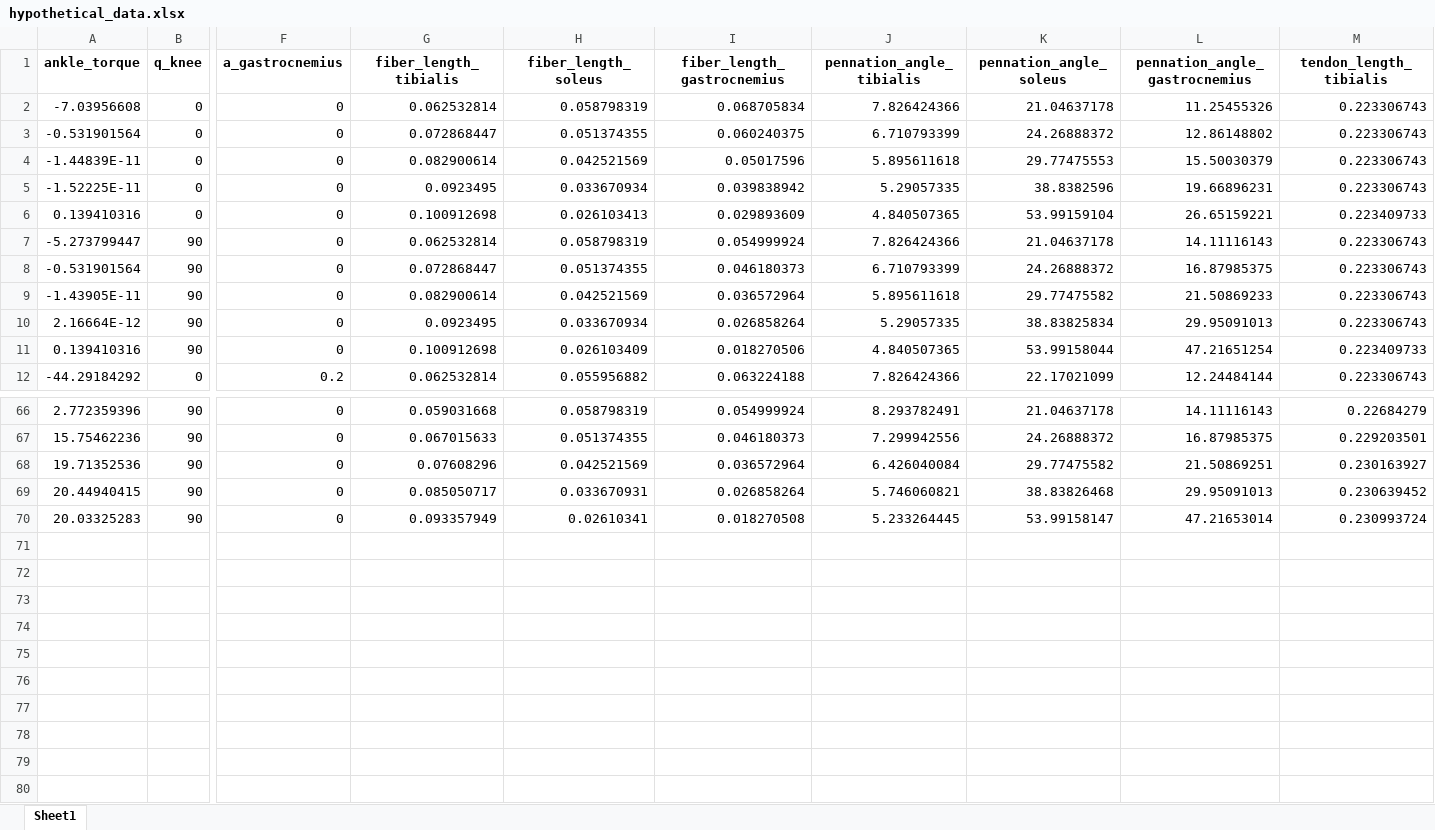
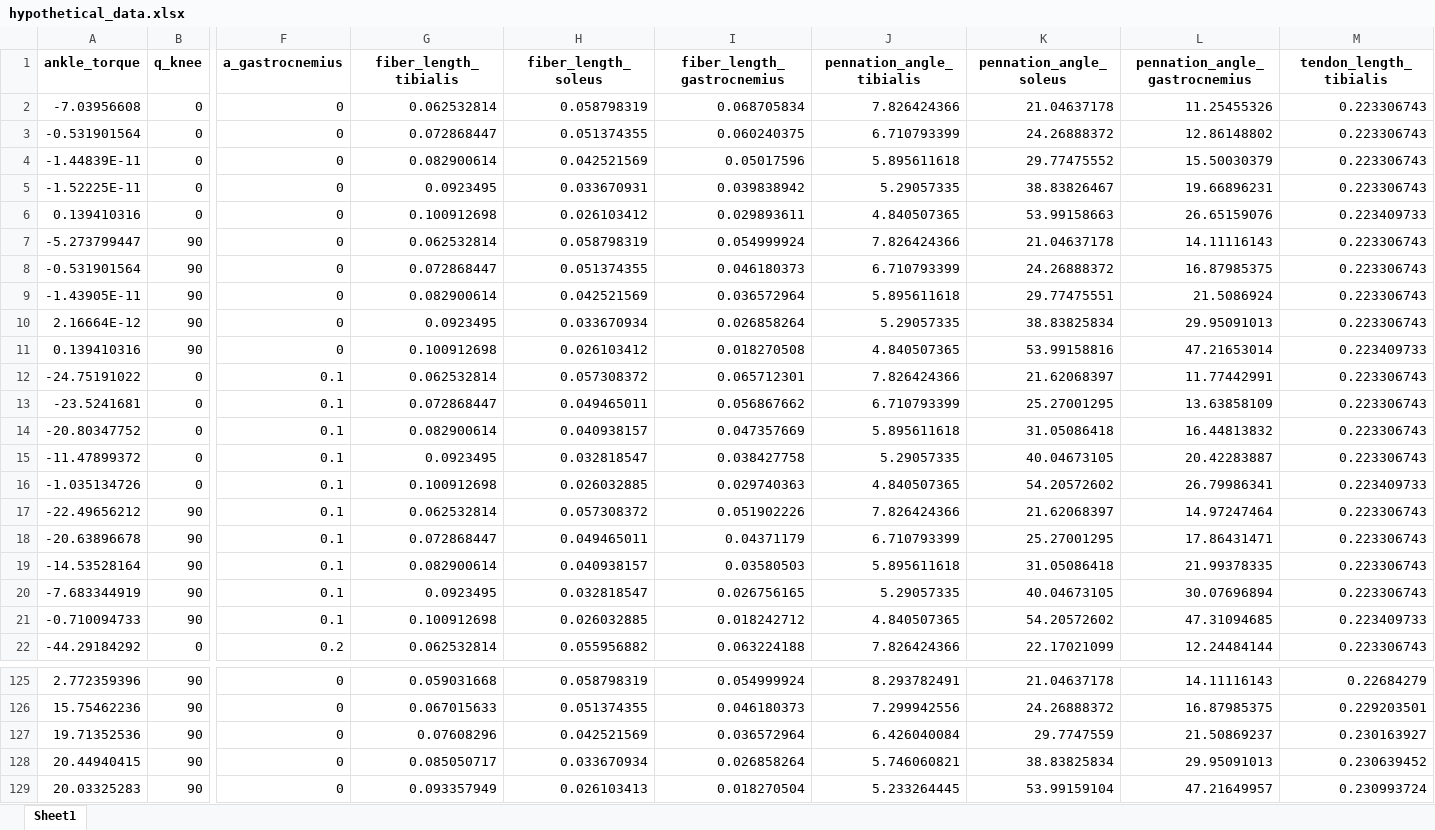
Before and after one commit to EveCharbie/MTU_identification, an Excel workbook: hypothetical_data.xlsx, sheet Sheet1, drawn as a sheet; only a part is shown, gaps mark what is left out; values as stored, in another font and other column widths than the file's, no borders; addresses are those after the commit; rows hold the shown columns only; the diff covers the shown part only; the diff names each change by its address in the sheet, - before the commit and + after, or states it on an @@ line.

```diff
--- a/hypothetical_data.xlsx (sheet Sheet1)
+++ b/hypothetical_data.xlsx (sheet Sheet1)
-K4 (pennation_angle_soleus): 29.77475553
+K4 (pennation_angle_soleus): 29.77475552
-H5 (fiber_length_soleus): 0.033670934
+H5 (fiber_length_soleus): 0.033670931
-K5 (pennation_angle_soleus): 38.8382596
+K5 (pennation_angle_soleus): 38.83826467
-H6 (fiber_length_soleus): 0.026103413
+H6 (fiber_length_soleus): 0.026103412
-I6 (fiber_length_gastrocnemius): 0.029893609
+I6 (fiber_length_gastrocnemius): 0.029893611
-K6 (pennation_angle_soleus): 53.99159104
+K6 (pennation_angle_soleus): 53.99158663
-L6 (pennation_angle_gastrocnemius): 26.65159221
+L6 (pennation_angle_gastrocnemius): 26.65159076
-K9 (pennation_angle_soleus): 29.77475582
+K9 (pennation_angle_soleus): 29.77475551
-L9 (pennation_angle_gastrocnemius): 21.50869233
+L9 (pennation_angle_gastrocnemius): 21.5086924
-H11 (fiber_length_soleus): 0.026103409
+H11 (fiber_length_soleus): 0.026103412
-I11 (fiber_length_gastrocnemius): 0.018270506
+I11 (fiber_length_gastrocnemius): 0.018270508
-K11 (pennation_angle_soleus): 53.99158044
+K11 (pennation_angle_soleus): 53.99158816
-L11 (pennation_angle_gastrocnemius): 47.21651254
+L11 (pennation_angle_gastrocnemius): 47.21653014
+row 12: -24.75191022 | 0 | 0.1 | 0.062532814 | 0.057308372 | 0.065712301 | 7.826424366 | 21.62068397 | 11.77442991 | 0.223306743
+row 13: -23.5241681 | 0 | 0.1 | 0.072868447 | 0.049465011 | 0.056867662 | 6.710793399 | 25.27001295 | 13.63858109 | 0.223306743
+row 14: -20.80347752 | 0 | 0.1 | 0.082900614 | 0.040938157 | 0.047357669 | 5.895611618 | 31.05086418 | 16.44813832 | 0.223306743
+row 15: -11.47899372 | 0 | 0.1 | 0.0923495 | 0.032818547 | 0.038427758 | 5.29057335 | 40.04673105 | 20.42283887 | 0.223306743
+row 16: -1.035134726 | 0 | 0.1 | 0.100912698 | 0.026032885 | 0.029740363 | 4.840507365 | 54.20572602 | 26.79986341 | 0.223409733
+row 17: -22.49656212 | 90 | 0.1 | 0.062532814 | 0.057308372 | 0.051902226 | 7.826424366 | 21.62068397 | 14.97247464 | 0.223306743
+row 18: -20.63896678 | 90 | 0.1 | 0.072868447 | 0.049465011 | 0.04371179 | 6.710793399 | 25.27001295 | 17.86431471 | 0.223306743
+row 19: -14.53528164 | 90 | 0.1 | 0.082900614 | 0.040938157 | 0.03580503 | 5.895611618 | 31.05086418 | 21.99378335 | 0.223306743
+row 20: -7.683344919 | 90 | 0.1 | 0.0923495 | 0.032818547 | 0.026756165 | 5.29057335 | 40.04673105 | 30.07696894 | 0.223306743
+row 21: -0.710094733 | 90 | 0.1 | 0.100912698 | 0.026032885 | 0.018242712 | 4.840507365 | 54.20572602 | 47.31094685 | 0.223409733
-K127 (pennation_angle_soleus): 29.77475582
+K127 (pennation_angle_soleus): 29.7747559
-L127 (pennation_angle_gastrocnemius): 21.50869251
+L127 (pennation_angle_gastrocnemius): 21.50869237
-H128 (fiber_length_soleus): 0.033670931
+H128 (fiber_length_soleus): 0.033670934
-K128 (pennation_angle_soleus): 38.83826468
+K128 (pennation_angle_soleus): 38.83825834
-H129 (fiber_length_soleus): 0.02610341
+H129 (fiber_length_soleus): 0.026103413
-I129 (fiber_length_gastrocnemius): 0.018270508
+I129 (fiber_length_gastrocnemius): 0.018270504
-K129 (pennation_angle_soleus): 53.99158147
+K129 (pennation_angle_soleus): 53.99159104
-L129 (pennation_angle_gastrocnemius): 47.21653014
+L129 (pennation_angle_gastrocnemius): 47.21649957
```
Also changed, not shown: 49 added rows and 37 edited cells elsewhere in this sheet, 2 other files.
